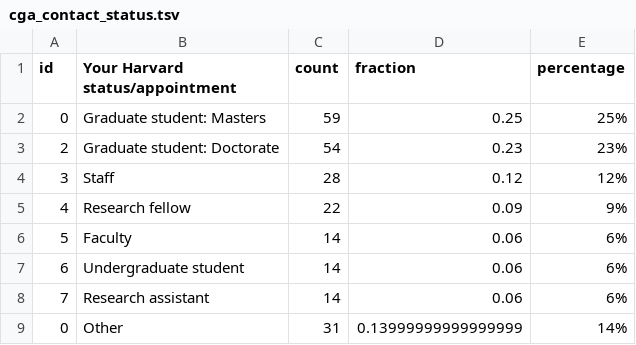
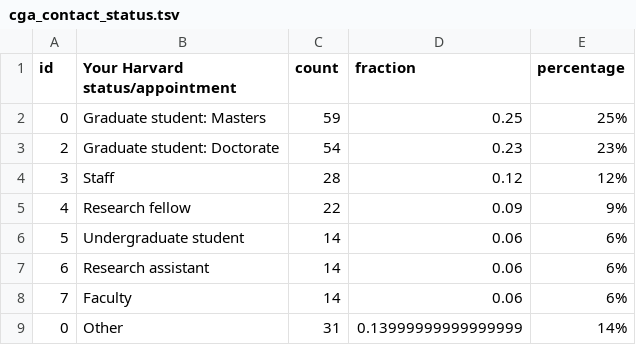
Before and after one commit to IQSS/iqss-metrics-dashboard, a TSV file: assets/data/cga_contact_status.tsv, drawn as a sheet.

```diff
--- a/assets/data/cga_contact_status.tsv
+++ b/assets/data/cga_contact_status.tsv
@@ -5,5 +5,5 @@ id	Your Harvard status/appointment	count	fraction	percentage
 4	Research fellow	22	0.09	9%
-5	Faculty	14	0.06	6%
-6	Undergraduate student	14	0.06	6%
-7	Research assistant	14	0.06	6%
+5	Undergraduate student	14	0.06	6%
+6	Research assistant	14	0.06	6%
+7	Faculty	14	0.06	6%
 0	Other	31	0.13999999999999999	14%
```
Also changed, not shown: assets/data/cgaContact.tsv, assets/data/cgaEventRegistration.tsv, 11 other files.
